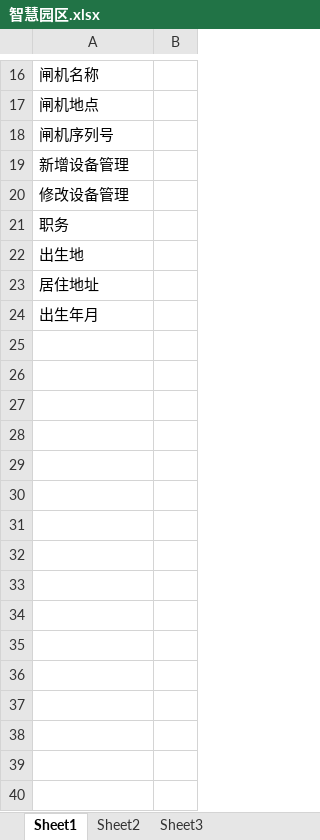
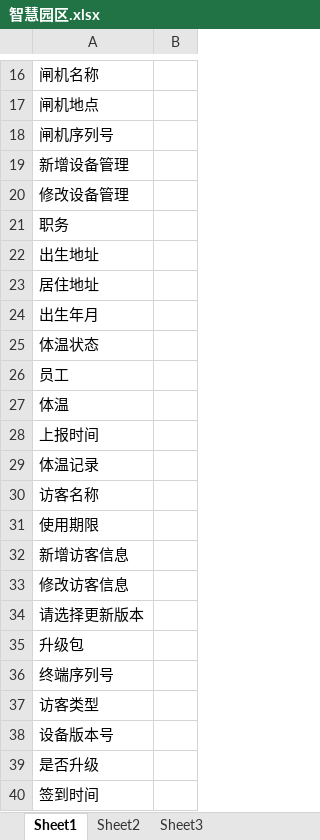
Before and after one commit to liuliuliu12345/cardlan-File, an Excel workbook: 智慧园区.xlsx, sheet Sheet1, drawn as a sheet; only a part is shown, gaps mark what is left out; values as stored, in another font and other column widths than the file's, no borders; the diff names each change by its address in the sheet, - before the commit and + after, or states it on an @@ line.

```diff
--- a/智慧园区.xlsx (sheet Sheet1)
+++ b/智慧园区.xlsx (sheet Sheet1)
-A22: 出生地
+A22: 出生地址
+row 25: 体温状态
+row 26: 员工
+row 27: 体温
+row 28: 上报时间
+row 29: 体温记录
+row 30: 访客名称
+row 31: 使用期限
+row 32: 新增访客信息
+row 33: 修改访客信息
+row 34: 请选择更新版本
+row 35: 升级包
+row 36: 终端序列号
+row 37: 访客类型
+row 38: 设备版本号
+row 39: 是否升级
+row 40: 签到时间
```
Also changed, not shown: index.xlsx.
